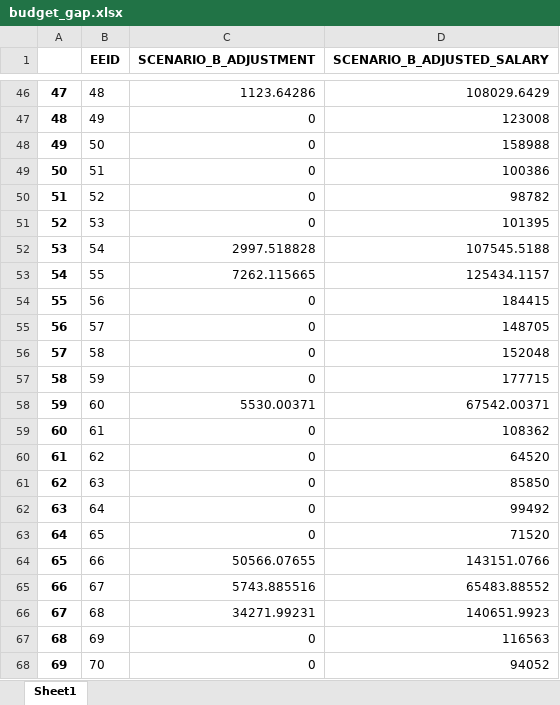
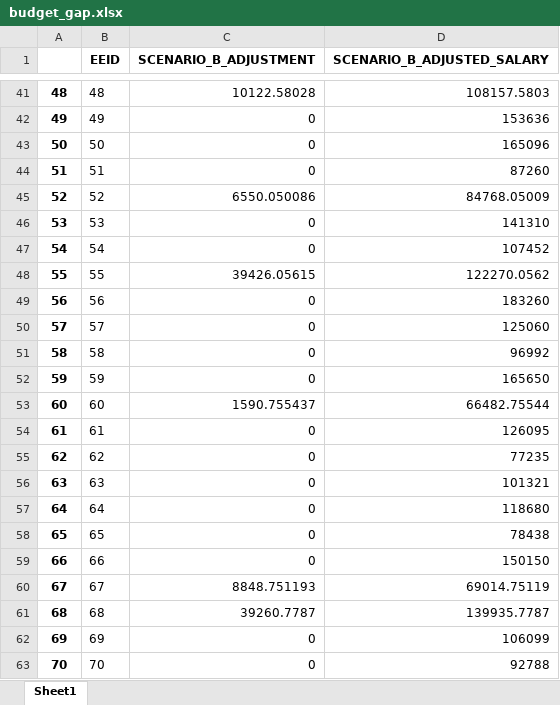
Before and after one commit to startupcode001/payequity, an Excel workbook: budget_gap.xlsx, sheet Sheet1, drawn as a sheet; only a part is shown, gaps mark what is left out; values as stored, in another font and other column widths than the file's, no borders; addresses are those after the commit; the diff covers the shown part only; the diff names each change by its address in the sheet, - before the commit and + after, or states it on an @@ line.

```diff
--- a/budget_gap.xlsx (sheet Sheet1)
+++ b/budget_gap.xlsx (sheet Sheet1)
@@ column A renumbered from row 2 down @@
-C41 (SCENARIO_B_ADJUSTMENT): 1123.64286
+C41 (SCENARIO_B_ADJUSTMENT): 10122.58028
-D41 (SCENARIO_B_ADJUSTED_SALARY): 108029.6429
+D41 (SCENARIO_B_ADJUSTED_SALARY): 108157.5803
-D42 (SCENARIO_B_ADJUSTED_SALARY): 123008
+D42 (SCENARIO_B_ADJUSTED_SALARY): 153636
-D43 (SCENARIO_B_ADJUSTED_SALARY): 158988
+D43 (SCENARIO_B_ADJUSTED_SALARY): 165096
-D44 (SCENARIO_B_ADJUSTED_SALARY): 100386
+D44 (SCENARIO_B_ADJUSTED_SALARY): 87260
-C45 (SCENARIO_B_ADJUSTMENT): 0
+C45 (SCENARIO_B_ADJUSTMENT): 6550.050086
-D45 (SCENARIO_B_ADJUSTED_SALARY): 98782
+D45 (SCENARIO_B_ADJUSTED_SALARY): 84768.05009
-D46 (SCENARIO_B_ADJUSTED_SALARY): 101395
+D46 (SCENARIO_B_ADJUSTED_SALARY): 141310
-C47 (SCENARIO_B_ADJUSTMENT): 2997.518828
+C47 (SCENARIO_B_ADJUSTMENT): 0
-D47 (SCENARIO_B_ADJUSTED_SALARY): 107545.5188
+D47 (SCENARIO_B_ADJUSTED_SALARY): 107452
-C48 (SCENARIO_B_ADJUSTMENT): 7262.115665
+C48 (SCENARIO_B_ADJUSTMENT): 39426.05615
-D48 (SCENARIO_B_ADJUSTED_SALARY): 125434.1157
+D48 (SCENARIO_B_ADJUSTED_SALARY): 122270.0562
-D49 (SCENARIO_B_ADJUSTED_SALARY): 184415
+D49 (SCENARIO_B_ADJUSTED_SALARY): 183260
-D50 (SCENARIO_B_ADJUSTED_SALARY): 148705
+D50 (SCENARIO_B_ADJUSTED_SALARY): 125060
-D51 (SCENARIO_B_ADJUSTED_SALARY): 152048
+D51 (SCENARIO_B_ADJUSTED_SALARY): 96992
-D52 (SCENARIO_B_ADJUSTED_SALARY): 177715
+D52 (SCENARIO_B_ADJUSTED_SALARY): 165650
-C53 (SCENARIO_B_ADJUSTMENT): 5530.00371
+C53 (SCENARIO_B_ADJUSTMENT): 1590.755437
-D53 (SCENARIO_B_ADJUSTED_SALARY): 67542.00371
+D53 (SCENARIO_B_ADJUSTED_SALARY): 66482.75544
-D54 (SCENARIO_B_ADJUSTED_SALARY): 108362
+D54 (SCENARIO_B_ADJUSTED_SALARY): 126095
-D55 (SCENARIO_B_ADJUSTED_SALARY): 64520
+D55 (SCENARIO_B_ADJUSTED_SALARY): 77235
-D56 (SCENARIO_B_ADJUSTED_SALARY): 85850
+D56 (SCENARIO_B_ADJUSTED_SALARY): 101321
-D57 (SCENARIO_B_ADJUSTED_SALARY): 99492
+D57 (SCENARIO_B_ADJUSTED_SALARY): 118680
-D58 (SCENARIO_B_ADJUSTED_SALARY): 71520
+D58 (SCENARIO_B_ADJUSTED_SALARY): 78438
-C59 (SCENARIO_B_ADJUSTMENT): 50566.07655
+C59 (SCENARIO_B_ADJUSTMENT): 0
-D59 (SCENARIO_B_ADJUSTED_SALARY): 143151.0766
+D59 (SCENARIO_B_ADJUSTED_SALARY): 150150
-C60 (SCENARIO_B_ADJUSTMENT): 5743.885516
+C60 (SCENARIO_B_ADJUSTMENT): 8848.751193
-D60 (SCENARIO_B_ADJUSTED_SALARY): 65483.88552
+D60 (SCENARIO_B_ADJUSTED_SALARY): 69014.75119
-C61 (SCENARIO_B_ADJUSTMENT): 34271.99231
+C61 (SCENARIO_B_ADJUSTMENT): 39260.7787
-D61 (SCENARIO_B_ADJUSTED_SALARY): 140651.9923
+D61 (SCENARIO_B_ADJUSTED_SALARY): 139935.7787
-D62 (SCENARIO_B_ADJUSTED_SALARY): 116563
+D62 (SCENARIO_B_ADJUSTED_SALARY): 106099
-D63 (SCENARIO_B_ADJUSTED_SALARY): 94052
+D63 (SCENARIO_B_ADJUSTED_SALARY): 92788
```
Also changed, not shown: 5 removed rows and 1245 edited cells elsewhere in this sheet, Data/data_validate.xlsx, budget_pv.xlsx, 18 other files.
